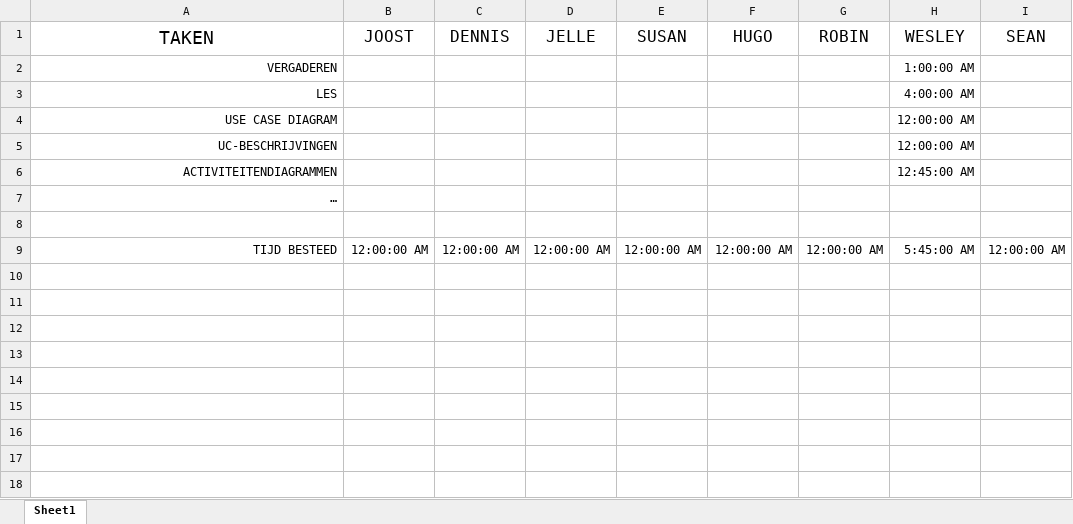
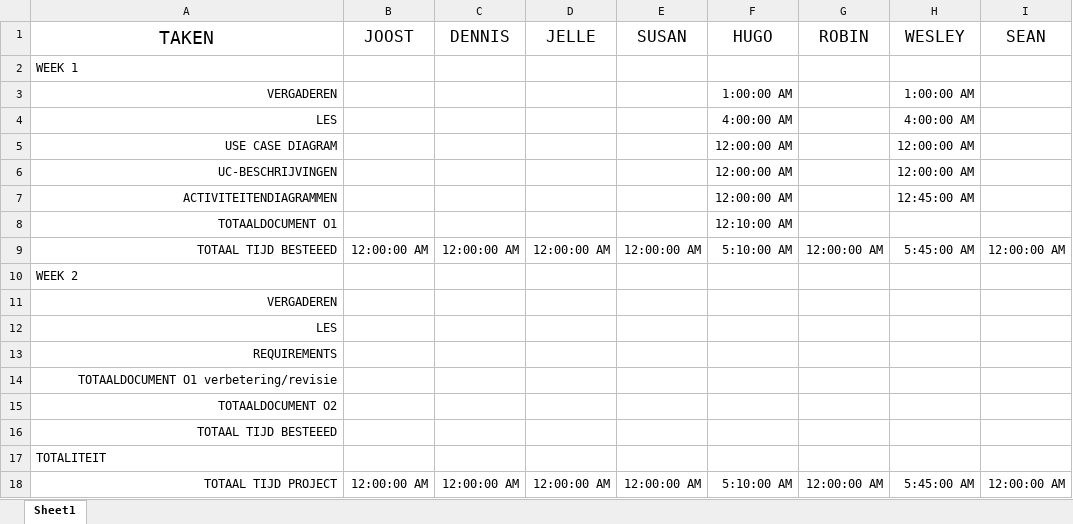
Before and after one commit to Avans/Empty-Backpack-oude-repo, an Excel workbook: Urendeclaratie.xlsx, sheet Sheet1, drawn as a sheet; values as stored, in another font and other column widths than the file's, no borders; addresses are those after the commit; the diff names each change by its address in the sheet, - before the commit and + after, or states it on an @@ line.

Commit message:
Urendeclaratie
IK heb de urendeclaratie uitgebreid voor week 2

```diff
--- a/Urendeclaratie.xlsx (sheet Sheet1)
+++ b/Urendeclaratie.xlsx (sheet Sheet1)
+row 2: WEEK 1
-F3 (HUGO): (empty)
+F3 (HUGO): 1:00:00 AM
-F4 (HUGO): (empty)
+F4 (HUGO): 4:00:00 AM
-F5:F7 (HUGO): (empty)
+F5:F7 (HUGO): 12:00:00 AM
+row 8: TOTAALDOCUMENT O1 |  |  |  |  | 12:10:00 AM
+row 9: TOTAAL TIJD BESTEEED | 12:00:00 AM | 12:00:00 AM | 12:00:00 AM | 12:00:00 AM | 5:10:00 AM | 12:00:00 AM | 5:45:00 AM | 12:00:00 AM
-A10 (TAKEN): …
+A10 (TAKEN): WEEK 2
-A10 alignment: right
+A10 alignment: left
-A11 (TAKEN): (empty)
+A11 (TAKEN): VERGADEREN
+row 12: LES
+row 13: REQUIREMENTS
+row 14: TOTAALDOCUMENT O1 verbetering/revisie
+row 15: TOTAALDOCUMENT O2
+row 16: TOTAAL TIJD BESTEEED
+row 17: TOTALITEIT
-A18 (TAKEN): TIJD BESTEED
+A18 (TAKEN): TOTAAL TIJD PROJECT
-F18 (HUGO): 12:00:00 AM
+F18 (HUGO): 5:10:00 AM
```
Also changed, not shown: formulas that keep their value.
